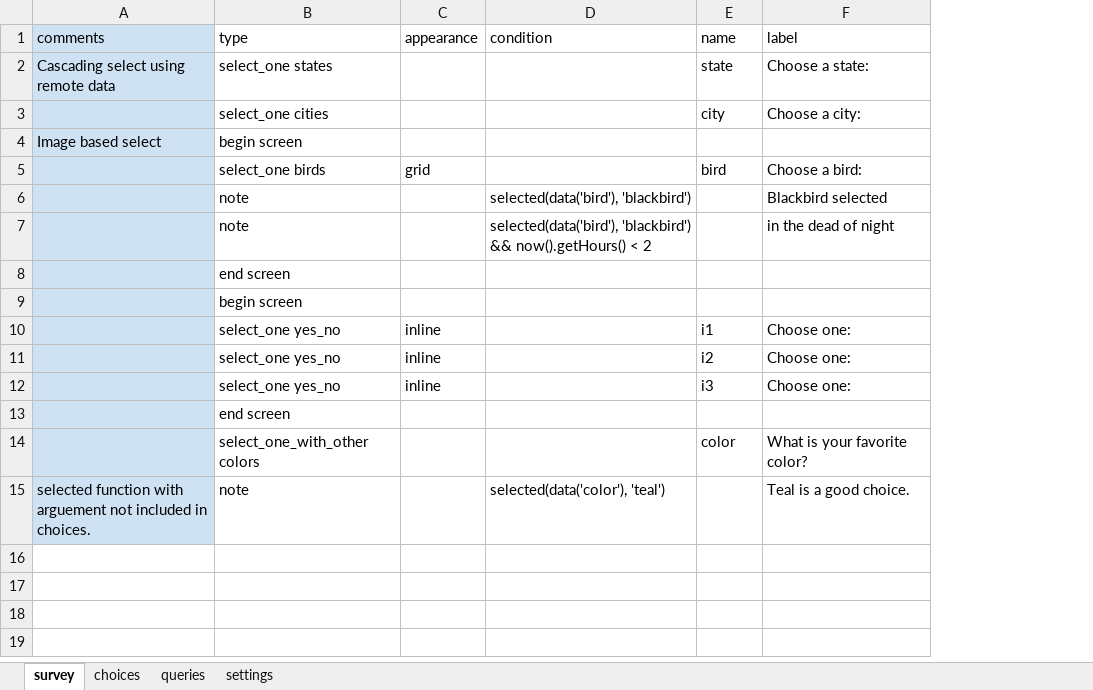
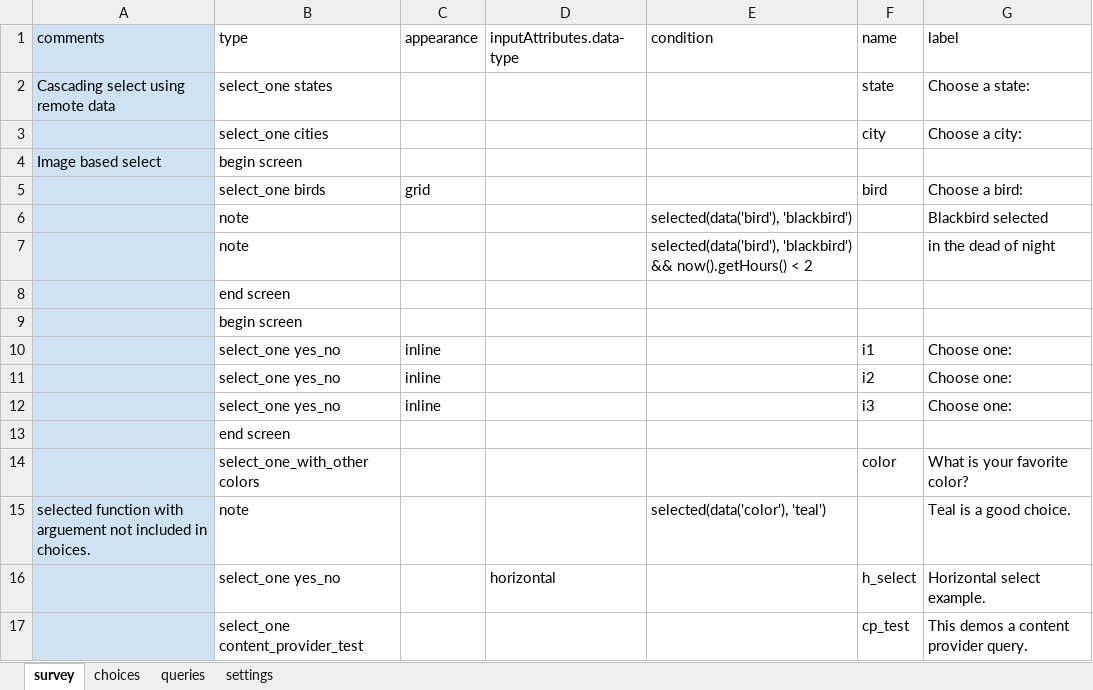
Before and after one commit to magogt/opendatakit.survey-js-clean, an Excel workbook: form-files/selects/selects.xlsx, sheet survey, drawn as a sheet; values as stored, in another font and other column widths than the file's, no borders; the diff names each change by its address in the sheet, - before the commit and + after, or states it on an @@ line.

Commit message:
Fixing more bugs with select others

```diff
--- a/form-files/selects/selects.xlsx (sheet survey)
+++ b/form-files/selects/selects.xlsx (sheet survey)
+column D (inputAttributes.data-type), empty
+row 16:  | select_one yes_no |  | horizontal |  | h_select | Horizontal select example.
+row 17:  | select_one content_provider_test |  |  |  | cp_test | This demos a content provider query.
```
Also changed, not shown: sheet queries, form-files/example/example.xlsx, 5 other files.
